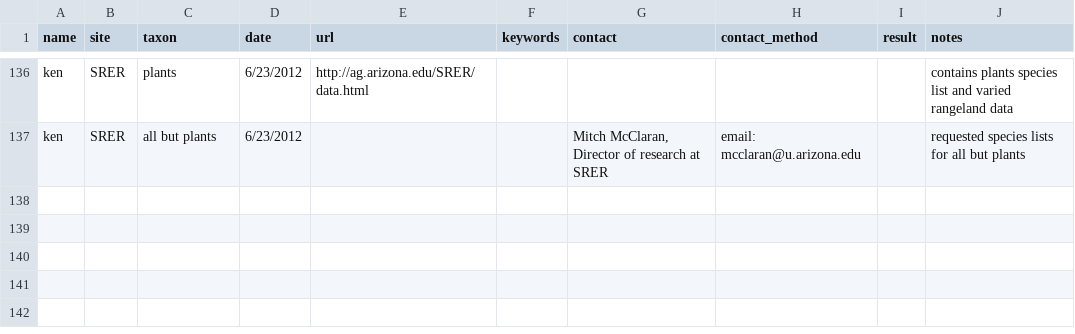
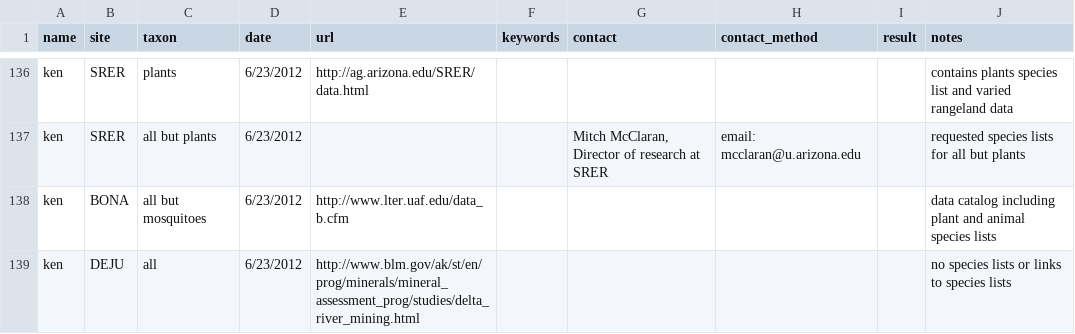
Before and after one commit to fluby/neonetods, a CSV file: data/activities.csv, drawn as a sheet; only a part is shown, gaps mark what is left out; the diff names each change by its address in the sheet, - before the commit and + after, or states it on an @@ line.

Commit message:
updated activities.csv for DEJU -KL

```diff
--- a/data/activities.csv
+++ b/data/activities.csv
+row 138: ken | BONA | all but mosquitoes | 6/23/2012 | http://www.lter.uaf.edu/data_b.cfm |  |  |  |  | data catalog including plant and animal species lists
+row 139: ken | DEJU | all | 6/23/2012 | http://www.blm.gov/ak/st/en/prog/minerals/mineral_assessment_prog/studies/delta_river_mining.html |  |  |  |  | no species lists or links to species lists
```
